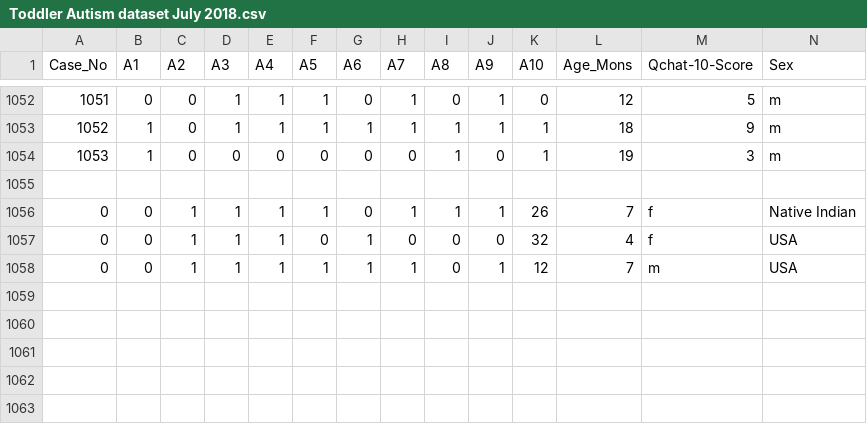
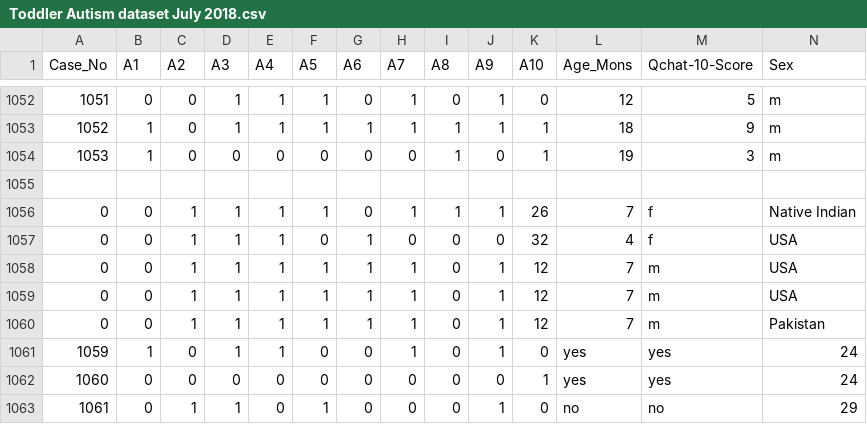
Before and after one commit to rayyanrbj09/Autism-Spectrum-Disorder--Medical-Analyisis, a CSV file: datasets 1/Toddler Autism dataset July 2018.csv, drawn as a sheet; only a part is shown, gaps mark what is left out; rows hold the shown columns only; the diff names each change by its address in the sheet, - before the commit and + after, or states it on an @@ line.

```diff
--- a/datasets 1/Toddler Autism dataset July 2018.csv
+++ b/datasets 1/Toddler Autism dataset July 2018.csv
+row 1059: 0 | 0 | 1 | 1 | 1 | 1 | 1 | 1 | 0 | 1 | 12 | 7 | m | USA
+row 1060: 0 | 0 | 1 | 1 | 1 | 1 | 1 | 1 | 0 | 1 | 12 | 7 | m | Pakistan
+row 1061: 1059 | 1 | 0 | 1 | 1 | 0 | 0 | 1 | 0 | 1 | 0 | yes | yes | 24
+row 1062: 1060 | 0 | 0 | 0 | 0 | 0 | 0 | 0 | 0 | 0 | 1 | yes | yes | 24
+row 1063: 1061 | 0 | 1 | 1 | 0 | 1 | 0 | 0 | 0 | 1 | 0 | no | no | 29
```
Also changed, not shown: 3 other files.
